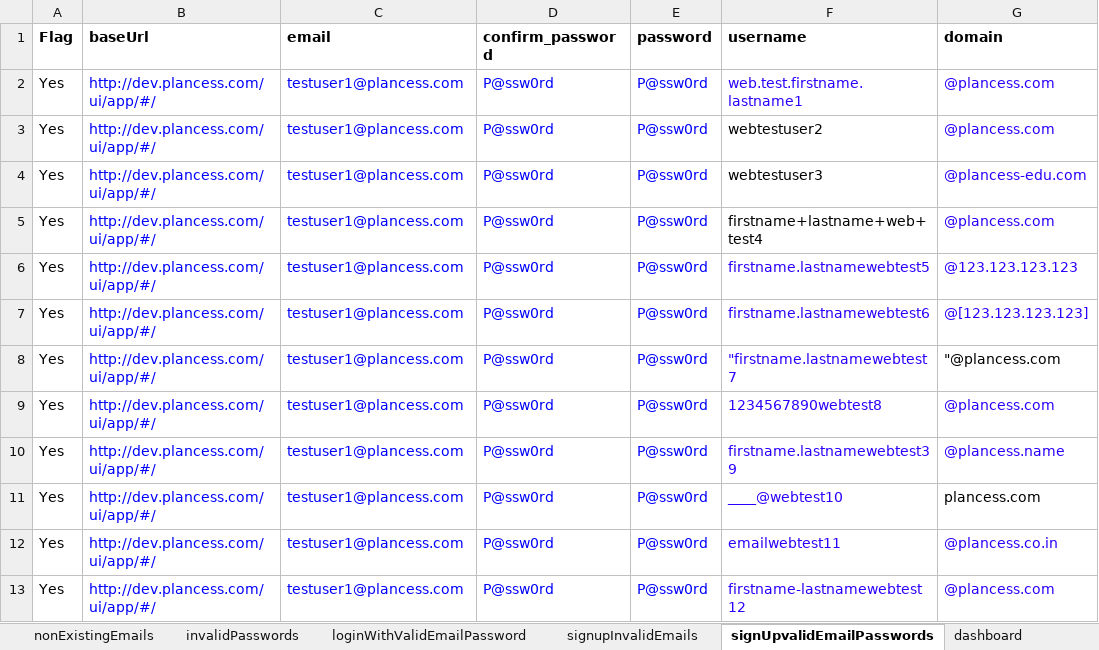
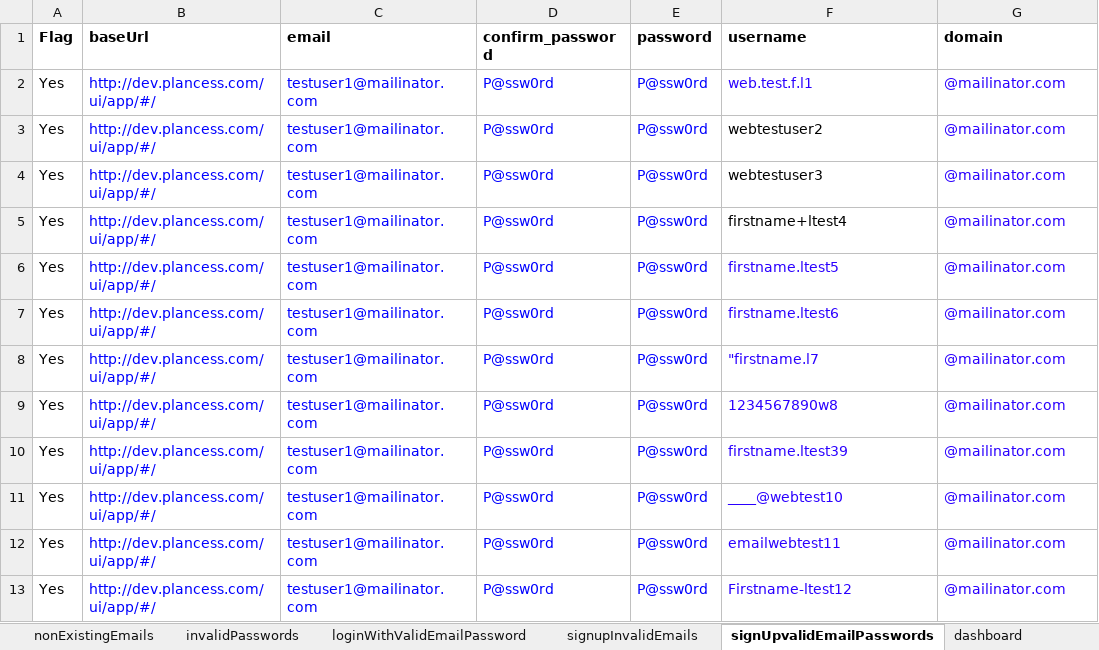
Before and after one commit to clmathuriya/webdriver, an Excel workbook: src/main/resources/testData.xlsx, sheet signUpvalidEmailPasswords, drawn as a sheet; only a part is shown; values as stored, in another font and other column widths than the file's, no borders; the diff names each change by its address in the sheet, - before the commit and + after, or states it on an @@ line.

Commit message:
email activation scenario

```diff
--- a/src/main/resources/testData.xlsx (sheet signUpvalidEmailPasswords)
+++ b/src/main/resources/testData.xlsx (sheet signUpvalidEmailPasswords)
-C2:C13 (email): testuser1@plancess.com
+C2:C13 (email): testuser1@mailinator.com
-F2 (username): web.test.firstname.lastname1
+F2 (username): web.test.f.l1
-G2:G3 (domain): @plancess.com
+G2:G3 (domain): @mailinator.com
-G4 (domain): @plancess-edu.com
+G4 (domain): @mailinator.com
-F5 (username): firstname+lastname+web+test4
+F5 (username): firstname+ltest4
-G5 (domain): @plancess.com
+G5 (domain): @mailinator.com
-F6 (username): firstname.lastnamewebtest5
+F6 (username): firstname.ltest5
-G6 (domain): @123.123.123.123
+G6 (domain): @mailinator.com
-F7 (username): firstname.lastnamewebtest6
+F7 (username): firstname.ltest6
-G7 (domain): @[123.123.123.123]
+G7 (domain): @mailinator.com
-F8 (username): "firstname.lastnamewebtest7
+F8 (username): "firstname.l7
-G8 (domain): "@plancess.com
+G8 (domain): @mailinator.com
-G8 text colour: black
+G8 text colour: #2A00FF
-F9 (username): 1234567890webtest8
+F9 (username): 1234567890w8
-G9 (domain): @plancess.com
+G9 (domain): @mailinator.com
-F10 (username): firstname.lastnamewebtest39
+F10 (username): firstname.ltest39
-G10 (domain): @plancess.name
+G10 (domain): @mailinator.com
-G11 (domain): plancess.com
+G11 (domain): @mailinator.com
-G11 text colour: black
+G11 text colour: #2A00FF
-G12 (domain): @plancess.co.in
+G12 (domain): @mailinator.com
-F13 (username): firstname-lastnamewebtest12
+F13 (username): Firstname-ltest12
-G13 (domain): @plancess.com
+G13 (domain): @mailinator.com
```
Also changed, not shown: 8 other files.
